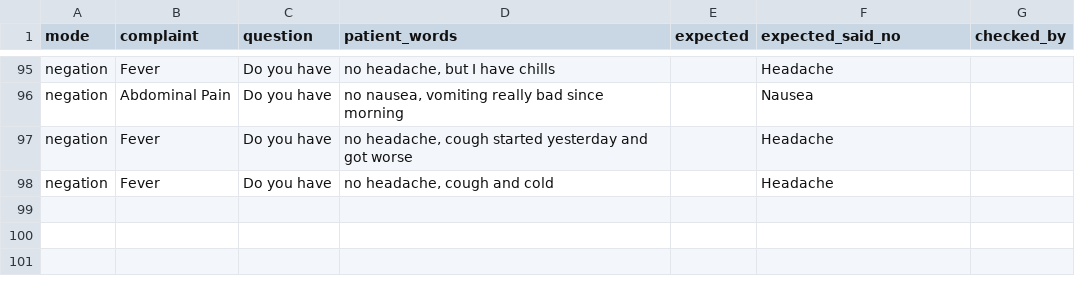
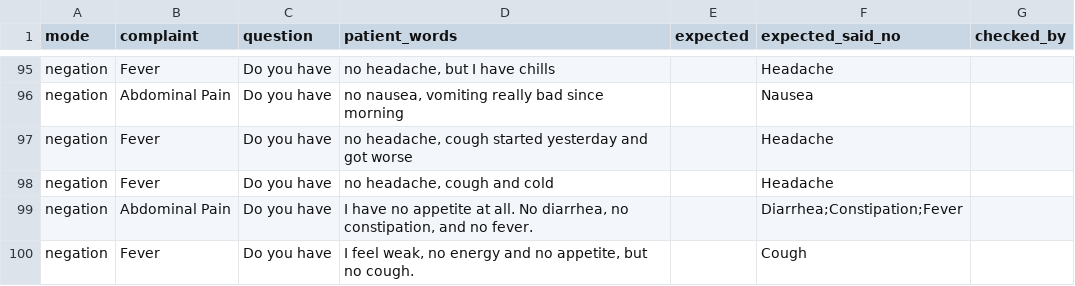
Before and after one commit to JK5598/AIML_Intelehealth_offline-histoy-taking, a CSV file: test_cases.csv, drawn as a sheet; only a part is shown, gaps mark what is left out.

```diff
--- a/test_cases.csv
+++ b/test_cases.csv
@@ -98 +98,3 @@ negation,Fever,Do you have,"no headache, cough started yesterday and got worse",
 negation,Fever,Do you have,"no headache, cough and cold",,Headache,
+negation,Abdominal Pain,Do you have,"I have no appetite at all. No diarrhea, no constipation, and no fever.",,Diarrhea;Constipation;Fever,
+negation,Fever,Do you have,"I feel weak, no energy and no appetite, but no cough.",,Cough,
```
Also changed, not shown: 3 other files.
